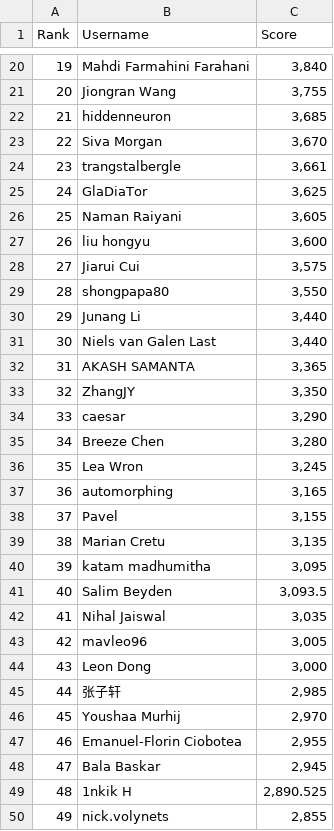
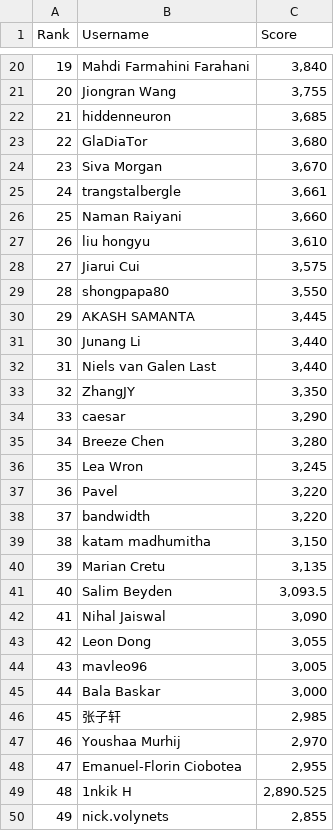
Before and after one commit to silvermete0r/deepml-top, a CSV file: leaderboard.csv, drawn as a sheet; only a part is shown, gaps mark what is left out; removed rows and columns are numbered as before the commit, all else as after; the diff covers the shown part only; the diff names each change by its address in the sheet, - before the commit and + after, or states it on an @@ line.

```diff
--- a/leaderboard.csv
+++ b/leaderboard.csv
+row 23: 22 | GlaDiaTor | 3,680
@@ column A (Rank) renumbered between rows 24 and 101 @@
-row 25: 24 | GlaDiaTor | 3,625
-C26 (Score): 3,605
+C26 (Score): 3,660
-C27 (Score): 3,600
+C27 (Score): 3,610
+row 30: 29 | AKASH SAMANTA | 3,445
-row 32: 31 | AKASH SAMANTA | 3,365
-row 37: 36 | automorphing | 3,165
-C37 (Score): 3,155
+C37 (Score): 3,220
+row 38: 37 | bandwidth | 3,220
+row 39: 38 | katam madhumitha | 3,150
-row 40: 39 | katam madhumitha | 3,095
-C42 (Score): 3,035
+C42 (Score): 3,090
+row 43: 42 | Leon Dong | 3,055
-B45 (Username): Leon Dong
+B45 (Username): Bala Baskar
-row 48: 47 | Bala Baskar | 2,945
```
Also changed, not shown: 6 added rows, 6 removed rows and 6 edited cells elsewhere in this file, 2 other files.
